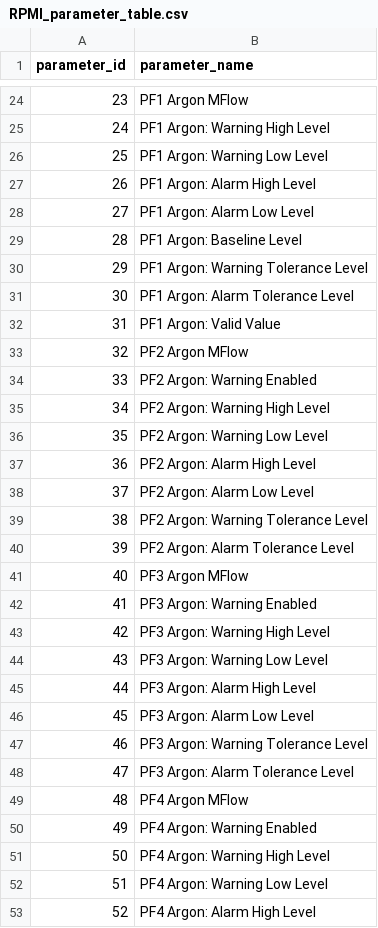
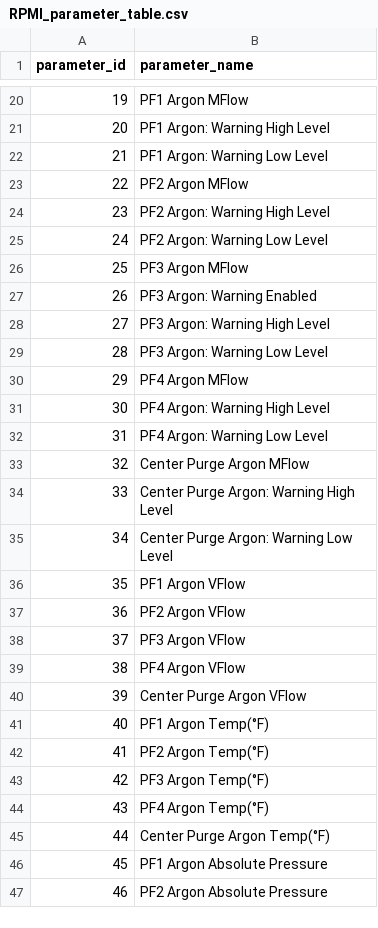
Before and after one commit to 11khanlon/DED_DIGITAL_ARCHITECTURE, a CSV file: RPMI_DATA_DEV/RPMI_parameter_table.csv, drawn as a sheet; only a part is shown, gaps mark what is left out; the shorter side is filled out with more unchanged rows; the diff covers the shown part only; the diff names each change by its address in the sheet, - before the commit and + after, or states it on an @@ line.

Commit message:
Started sorting parameter tags into tables. Filtered .csv

```diff
--- a/RPMI_DATA_DEV/RPMI_parameter_table.csv
+++ b/RPMI_DATA_DEV/RPMI_parameter_table.csv
@@ column A (parameter_id) renumbered from row 16 down @@
-row 27: 26 | PF1 Argon: Alarm High Level
-row 28: 27 | PF1 Argon: Alarm Low Level
-row 29: 28 | PF1 Argon: Baseline Level
-row 30: 29 | PF1 Argon: Warning Tolerance Level
-row 31: 30 | PF1 Argon: Alarm Tolerance Level
-row 32: 31 | PF1 Argon: Valid Value
-row 34: 33 | PF2 Argon: Warning Enabled
-row 37: 36 | PF2 Argon: Alarm High Level
-row 38: 37 | PF2 Argon: Alarm Low Level
-row 39: 38 | PF2 Argon: Warning Tolerance Level
-row 40: 39 | PF2 Argon: Alarm Tolerance Level
-row 45: 44 | PF3 Argon: Alarm High Level
-row 46: 45 | PF3 Argon: Alarm Low Level
-row 47: 46 | PF3 Argon: Warning Tolerance Level
-row 48: 47 | PF3 Argon: Alarm Tolerance Level
-row 50: 49 | PF4 Argon: Warning Enabled
-row 53: 52 | PF4 Argon: Alarm High Level
```
Also changed, not shown: 23 removed rows elsewhere in this file, 1 other file.
